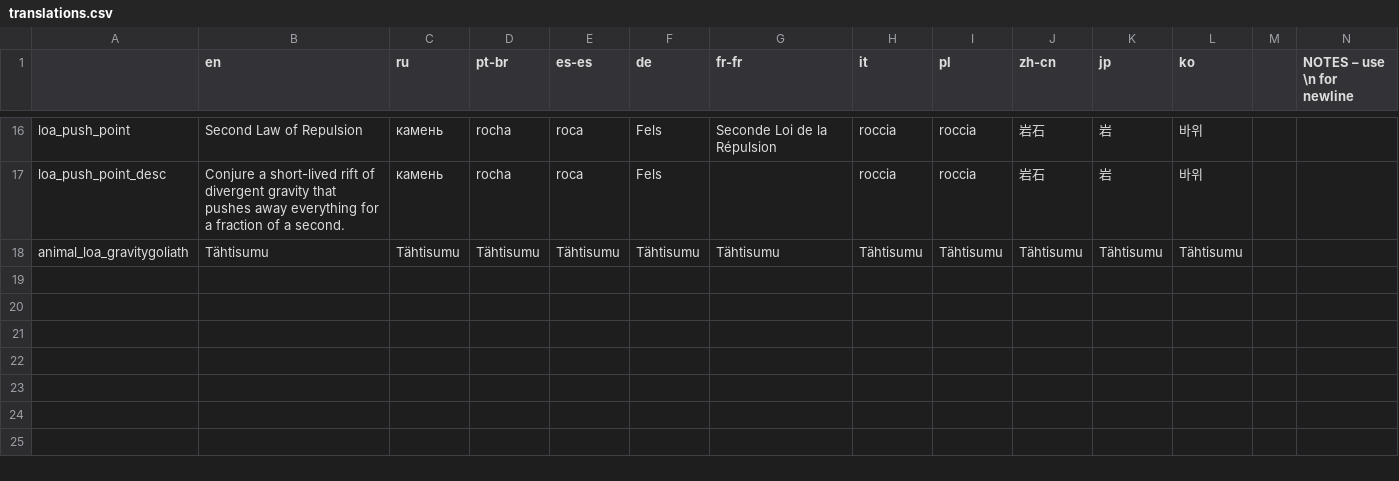
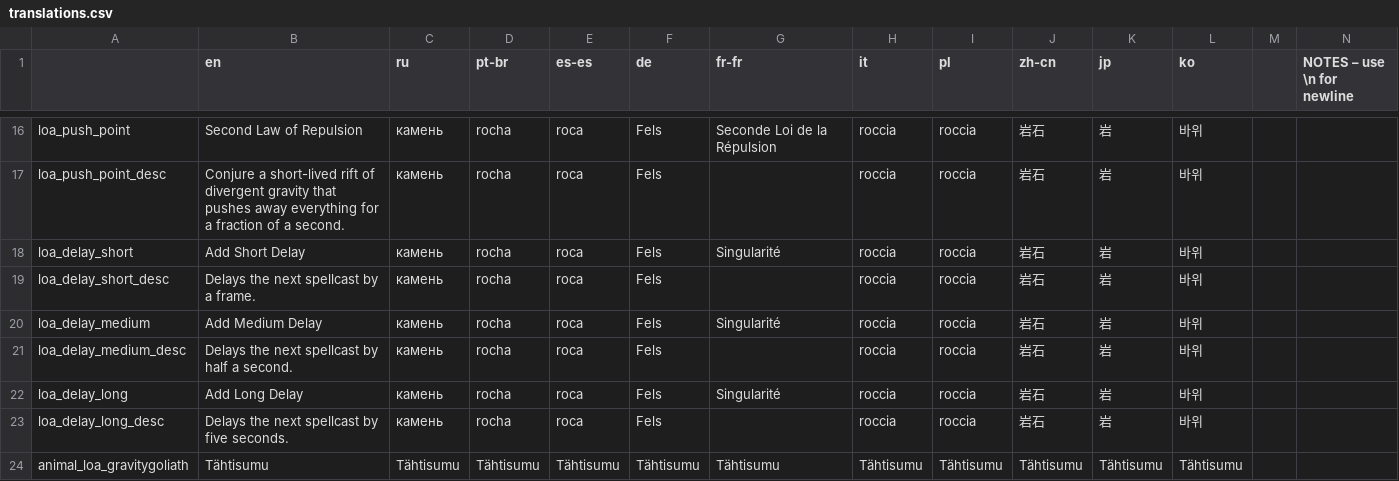
Before and after one commit to Reidelrick/law-of-attraction, a CSV file: translations.csv, drawn as a sheet; only a part is shown, gaps mark what is left out; rows hold the shown columns only; the diff names each change by its address in the sheet, - before the commit and + after, or states it on an @@ line.

Commit message:
Spells

```diff
--- a/translations.csv
+++ b/translations.csv
+row 18: loa_delay_short | Add Short Delay | камень | rocha | roca | Fels | Singularité | roccia | roccia | 岩石 | 岩 | 바위
+row 19: loa_delay_short_desc | Delays the next spellcast by a frame. | камень | rocha | roca | Fels |  | roccia | roccia | 岩石 | 岩 | 바위
+row 20: loa_delay_medium | Add Medium Delay | камень | rocha | roca | Fels | Singularité | roccia | roccia | 岩石 | 岩 | 바위
+row 21: loa_delay_medium_desc | Delays the next spellcast by half a second. | камень | rocha | roca | Fels |  | roccia | roccia | 岩石 | 岩 | 바위
+row 22: loa_delay_long | Add Long Delay | камень | rocha | roca | Fels | Singularité | roccia | roccia | 岩石 | 岩 | 바위
+row 23: loa_delay_long_desc | Delays the next spellcast by five seconds. | камень | rocha | roca | Fels |  | roccia | roccia | 岩石 | 岩 | 바위
```
Also changed, not shown: 10 other files.
